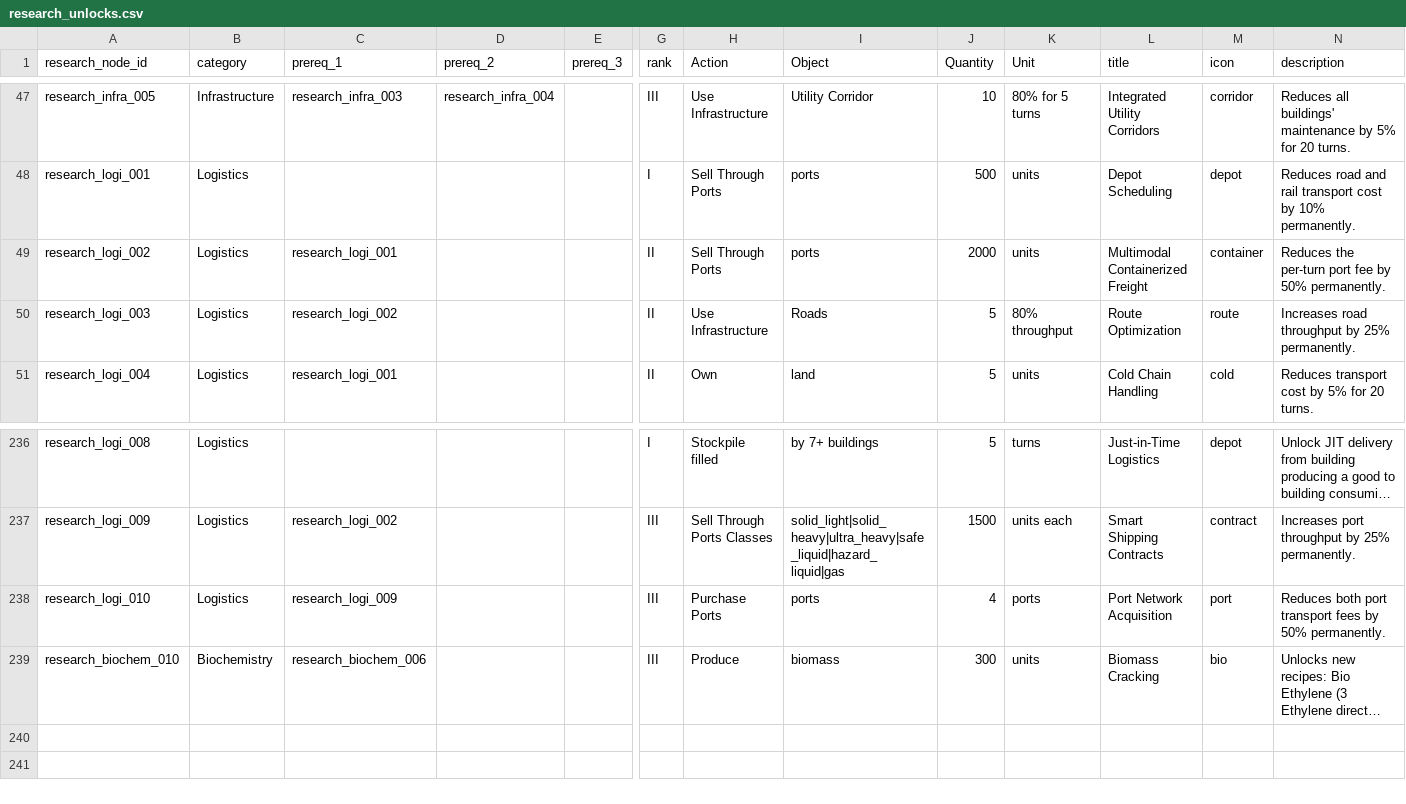
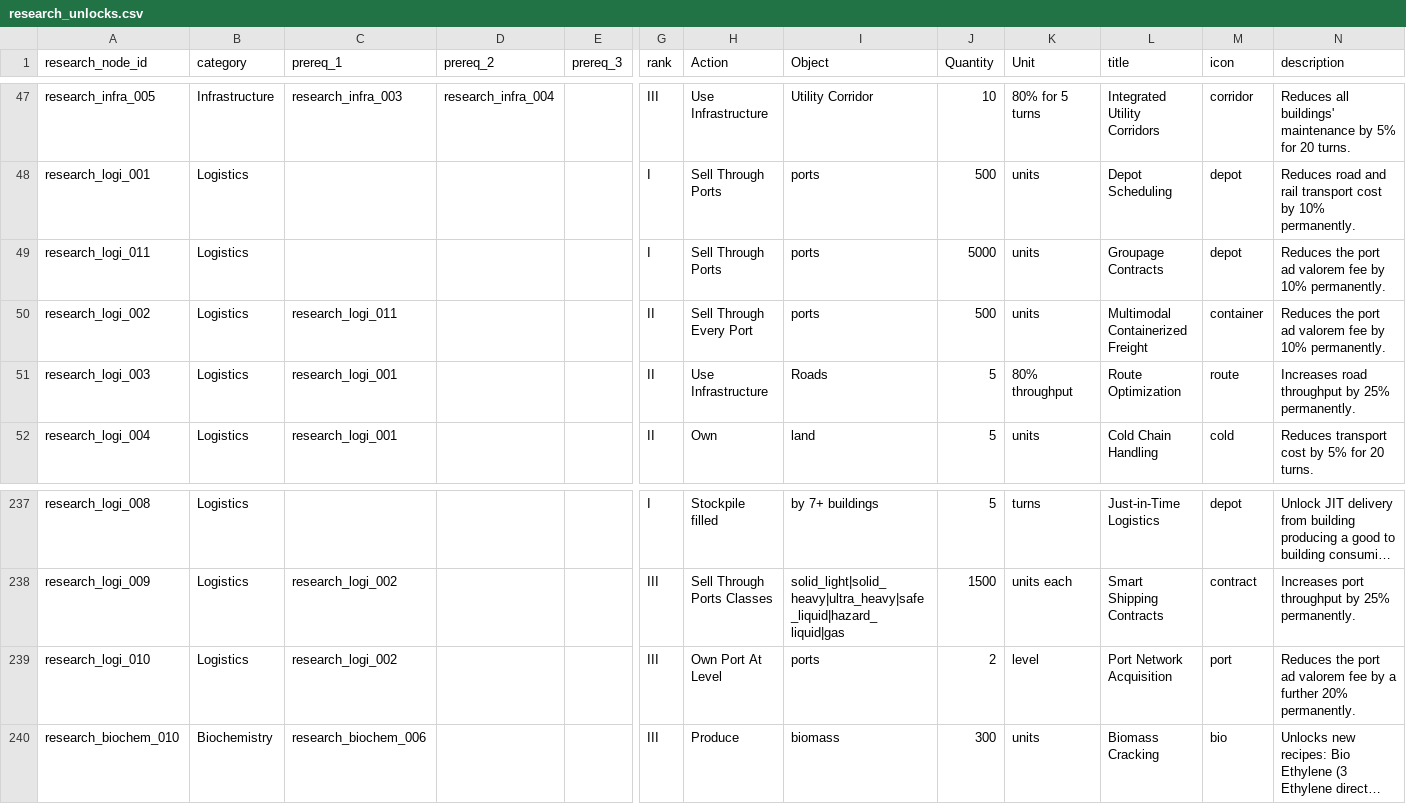
Before and after one commit to LongPigBlankets/price-of-everything, a CSV file: price-of-everything-0.1/data/research_unlocks.csv, drawn as a sheet; only a part is shown, gaps mark what is left out; long unchanged cells end in …; addresses are those after the commit; rows hold the shown columns only; the diff names each change by its address in the sheet, - before the commit and + after, or states it on an @@ line.

```diff
--- a/price-of-everything-0.1/data/research_unlocks.csv
+++ b/price-of-everything-0.1/data/research_unlocks.csv
+row 49: research_logi_011 | Logistics |  |  |  | I | Sell Through Ports | ports | 5000 | units | Groupage Contracts | depot | Reduces the port ad valorem fee by 10% permanently.
-C50 (prereq_1): research_logi_001
+C50 (prereq_1): research_logi_011
-H50 (Action): Sell Through Ports
+H50 (Action): Sell Through Every Port
-J50 (Quantity): 2000
+J50 (Quantity): 500
-N50 (description): Reduces the per-turn port fee by 50% permanently.
+N50 (description): Reduces the port ad valorem fee by 10% permanently.
-C51 (prereq_1): research_logi_002
+C51 (prereq_1): research_logi_001
-C239 (prereq_1): research_logi_009
+C239 (prereq_1): research_logi_002
-H239 (Action): Purchase Ports
+H239 (Action): Own Port At Level
-J239 (Quantity): 4
+J239 (Quantity): 2
-K239 (Unit): ports
+K239 (Unit): level
-N239 (description): Reduces both port transport fees by 50% permanently.
+N239 (description): Reduces the port ad valorem fee by a further 20% permanently.
```
Also changed, not shown: 3 other files.
